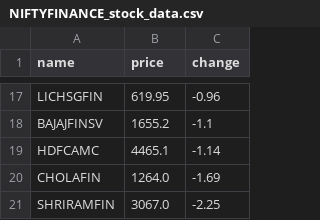
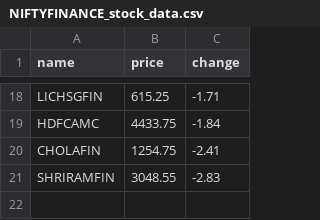
Before and after one commit to SxryxnshS5/Heatmap-react, a CSV file: public/Scraped_data/NIFTYFINANCE_stock_data.csv, drawn as a sheet; only a part is shown, gaps mark what is left out; removed rows and columns are numbered as before the commit, all else as after; the diff covers the shown part only; the diff names each change by its address in the sheet, - before the commit and + after, or states it on an @@ line.

```diff
--- a/public/Scraped_data/NIFTYFINANCE_stock_data.csv
+++ b/public/Scraped_data/NIFTYFINANCE_stock_data.csv
-B18 (price): 619.95
+B18 (price): 615.25
-C18 (change): -0.96
+C18 (change): -1.71
-row 18: BAJAJFINSV | 1655.2 | -1.1
-B19 (price): 4465.1
+B19 (price): 4433.75
-C19 (change): -1.14
+C19 (change): -1.84
-B20 (price): 1264.0
+B20 (price): 1254.75
-C20 (change): -1.69
+C20 (change): -2.41
-B21 (price): 3067.0
+B21 (price): 3048.55
-C21 (change): -2.25
+C21 (change): -2.83
```
Also changed, not shown: 9 added rows, 8 removed rows and 14 edited cells elsewhere in this file, public/Scraped_data/NIFTYENERGY_stock_data.csv, public/Scraped_data/NIFTYFMCG_stock_data.csv, 6 other files.
